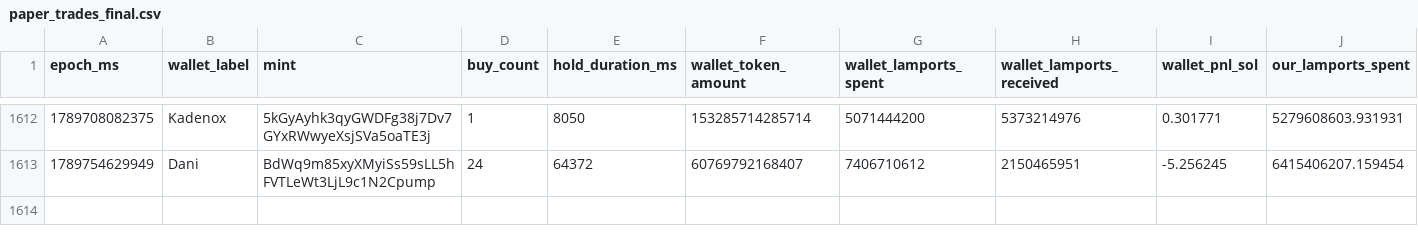
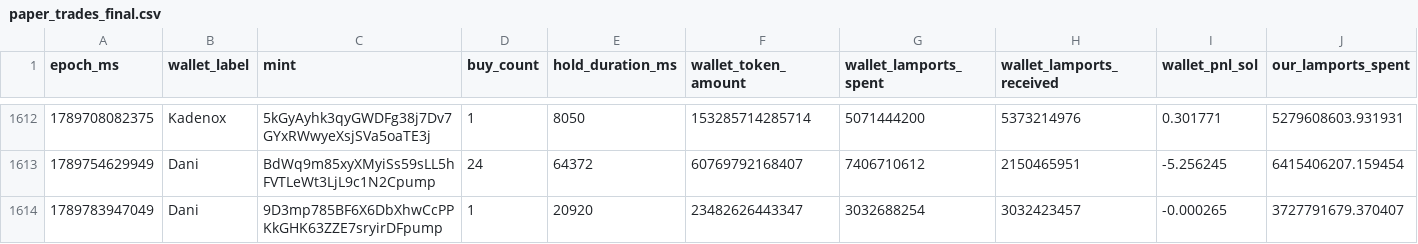
Before and after one commit to dturnover/solana-copy-trader, a CSV file: reports/paper_trades_final.csv, drawn as a sheet; only a part is shown, gaps mark what is left out; rows hold the shown columns only; the diff names each change by its address in the sheet, - before the commit and + after, or states it on an @@ line.

```diff
--- a/reports/paper_trades_final.csv
+++ b/reports/paper_trades_final.csv
+row 1614: 1789783947049 | Dani | 9D3mp785BF6X6DbXhwCcPPKkGHK63ZZE7sryirDFpump | 1 | 20920 | 23482626443347 | 3032688254 | 3032423457 | -0.000265 | 3727791679.370407
```
